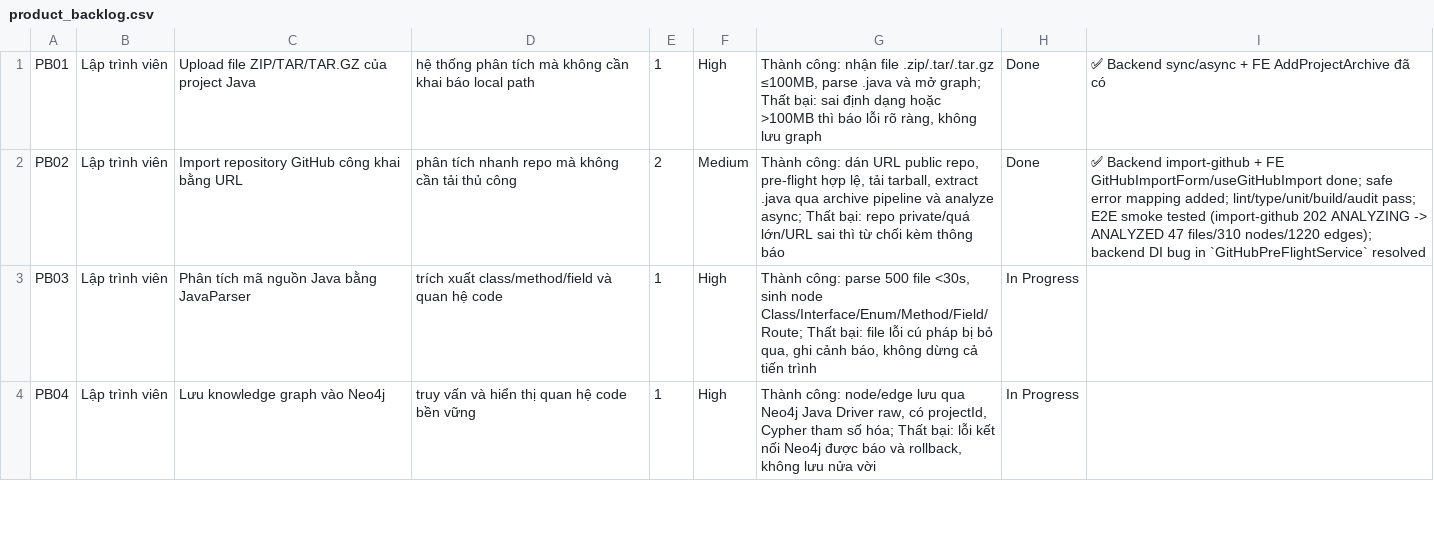
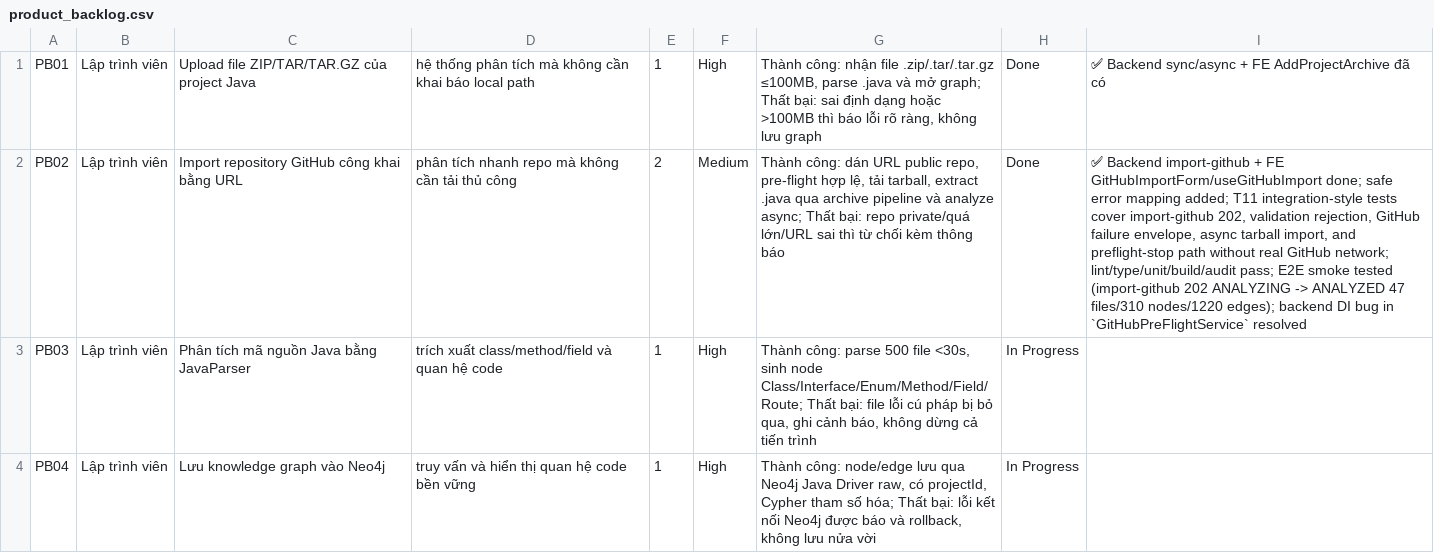
Before and after one commit to ThinhChauTran263/VibeGraph-com, a CSV file: task/csv_exports/product_backlog.csv, drawn as a sheet; only a part is shown; the diff names each change by its address in the sheet, - before the commit and + after, or states it on an @@ line.

```diff
--- a/task/csv_exports/product_backlog.csv
+++ b/task/csv_exports/product_backlog.csv
-I2: …mapping added; lint/type/unit/build/audit pass;…
+I2: …mapping added; T11 integration-style tests cover import-github 202, validation rejection, GitHub failure envelope, async tarball import, and preflight-stop path without real GitHub network; lint/type/unit/build/audit pass;…
```
Also changed, not shown: task/csv_exports/release_backlog.csv, task/csv_exports/sprint_backlog.csv, 3 other files.
